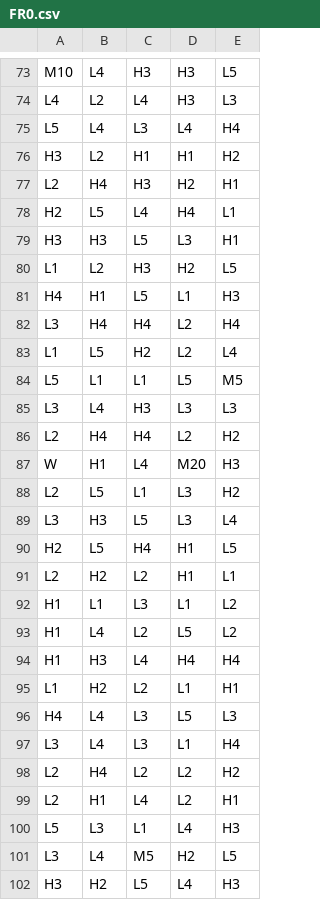
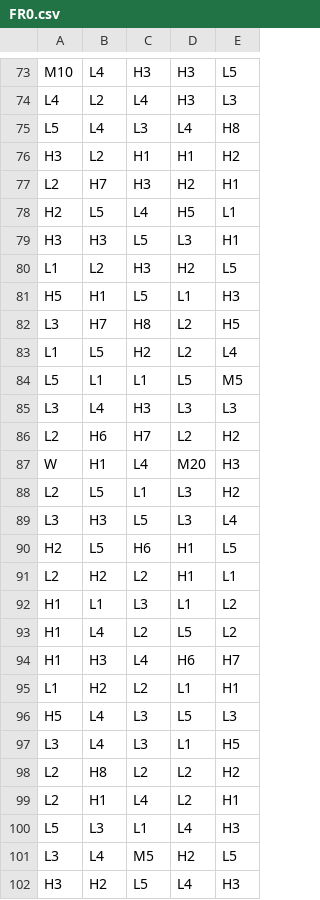
Before and after one commit to Agmisho/math-sdk, a CSV file: games/2_0_The_Inheritance/reels/FR0.csv, drawn as a sheet; only a part is shown, gaps mark what is left out; the diff covers the shown part only.

```diff
--- a/games/2_0_The_Inheritance/reels/FR0.csv
+++ b/games/2_0_The_Inheritance/reels/FR0.csv
@@ -74,10 +74,10 @@ M10,L4,H3,H3,L5
 L4,L2,L4,H3,L3
-L5,L4,L3,L4,H4
+L5,L4,L3,L4,H8
 H3,L2,H1,H1,H2
-L2,H4,H3,H2,H1
-H2,L5,L4,H4,L1
+L2,H7,H3,H2,H1
+H2,L5,L4,H5,L1
 H3,H3,L5,L3,H1
 L1,L2,H3,H2,L5
-H4,H1,L5,L1,H3
-L3,H4,H4,L2,H4
+H5,H1,L5,L1,H3
+L3,H7,H8,L2,H5
 L1,L5,H2,L2,L4
@@ -85,3 +85,3 @@ L5,L1,L1,L5,M5
 L3,L4,H3,L3,L3
-L2,H4,H4,L2,H2
+L2,H6,H7,L2,H2
 W,H1,L4,M20,H3
@@ -89,3 +89,3 @@ L2,L5,L1,L3,H2
 L3,H3,L5,L3,L4
-H2,L5,H4,H1,L5
+H2,L5,H6,H1,L5
 L2,H2,L2,H1,L1
@@ -93,7 +93,7 @@ H1,L1,L3,L1,L2
 H1,L4,L2,L5,L2
-H1,H3,L4,H4,H4
+H1,H3,L4,H6,H7
 L1,H2,L2,L1,H1
-H4,L4,L3,L5,L3
-L3,L4,L3,L1,H4
-L2,H4,L2,L2,H2
+H5,L4,L3,L5,L3
+L3,L4,L3,L1,H5
+L2,H8,L2,L2,H2
 L2,H1,L4,L2,H1
```
Also changed, not shown: 32 edited cells elsewhere in this file, games/2_0_The_Inheritance/reels/BR0.csv, 10 other files.
